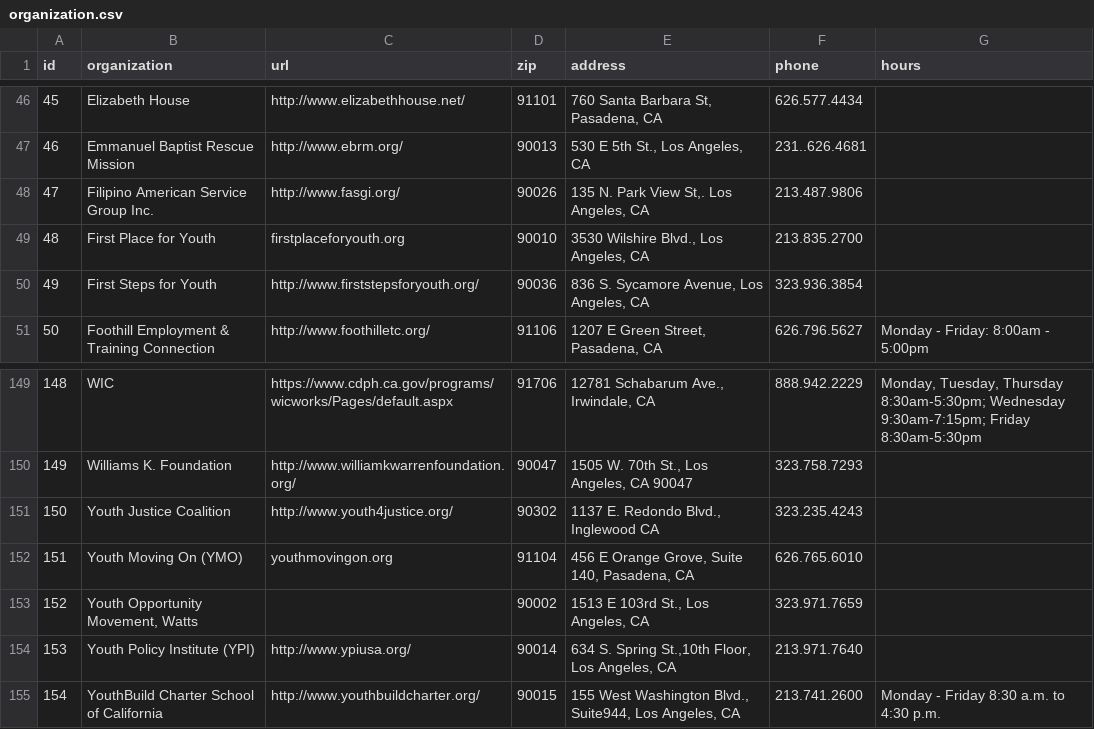
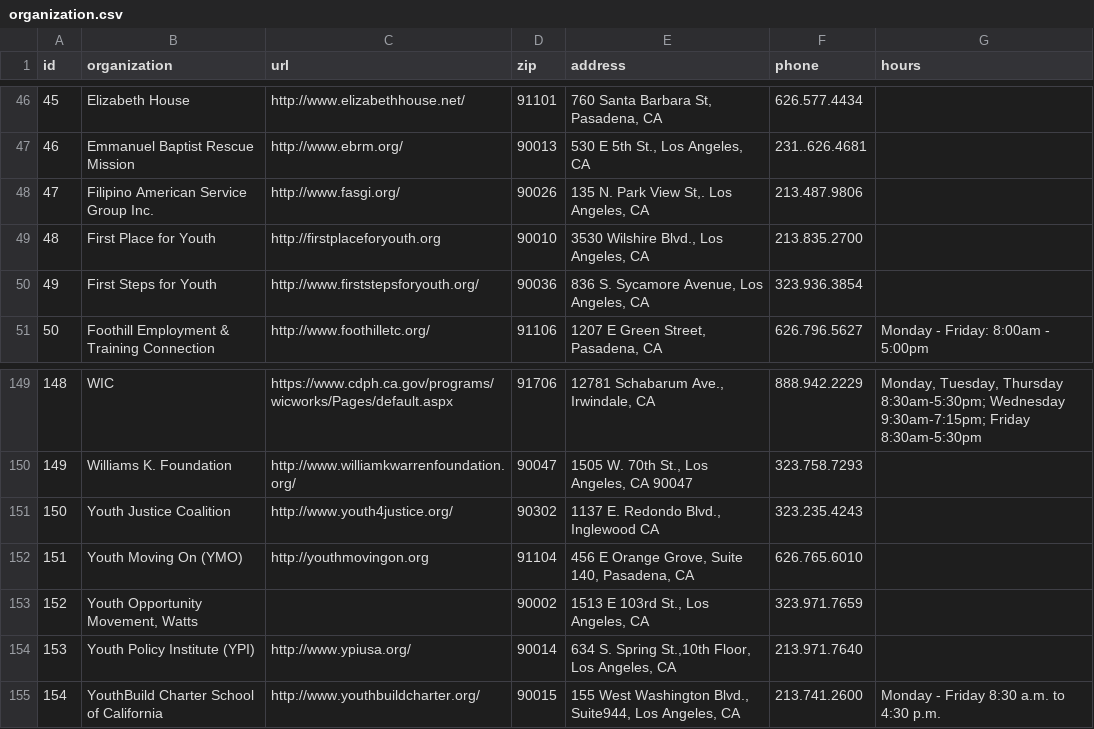
Before and after one commit to ynakanoendertech/drupal8, a CSV file: modules/custom/migrate_custom/csv-data/organization.csv, drawn as a sheet; only a part is shown, gaps mark what is left out; the diff names each change by its address in the sheet, - before the commit and + after, or states it on an @@ line.

Commit message:
Fix missing http and https on url in organization.csv

```diff
--- a/modules/custom/migrate_custom/csv-data/organization.csv
+++ b/modules/custom/migrate_custom/csv-data/organization.csv
-C49 (url): firstplaceforyouth.org
+C49 (url): http://firstplaceforyouth.org
-C152 (url): youthmovingon.org
+C152 (url): http://youthmovingon.org
```
